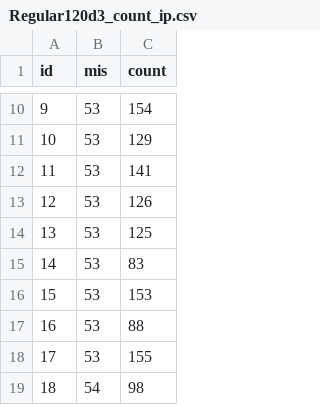
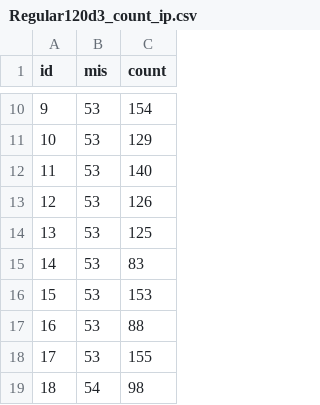
Before and after one commit to ArrogantGao/OptimalBranching_benchmark, a CSV file: data/Regular120d3_count_ip.csv, drawn as a sheet; only a part is shown, gaps mark what is left out.

```diff
--- a/data/Regular120d3_count_ip.csv
+++ b/data/Regular120d3_count_ip.csv
@@ -11,3 +11,3 @@ id,mis,count
 10,53,129
-11,53,141
+11,53,140
 12,53,126
```
Also changed, not shown: 4 other files.
